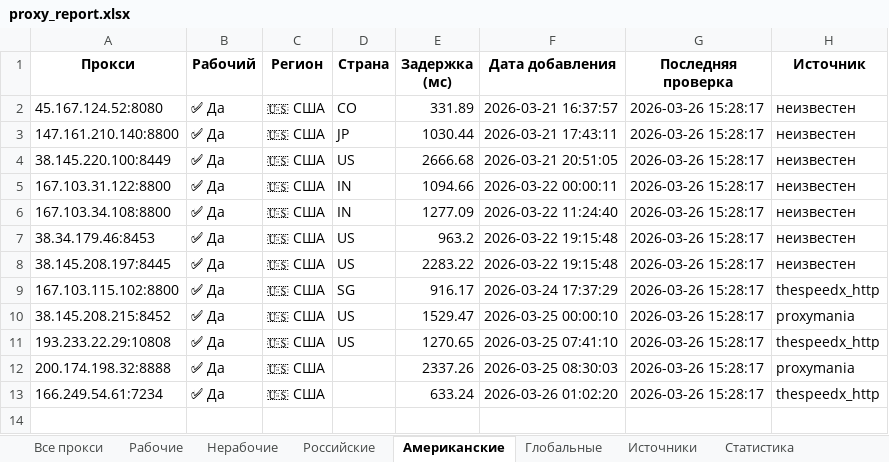
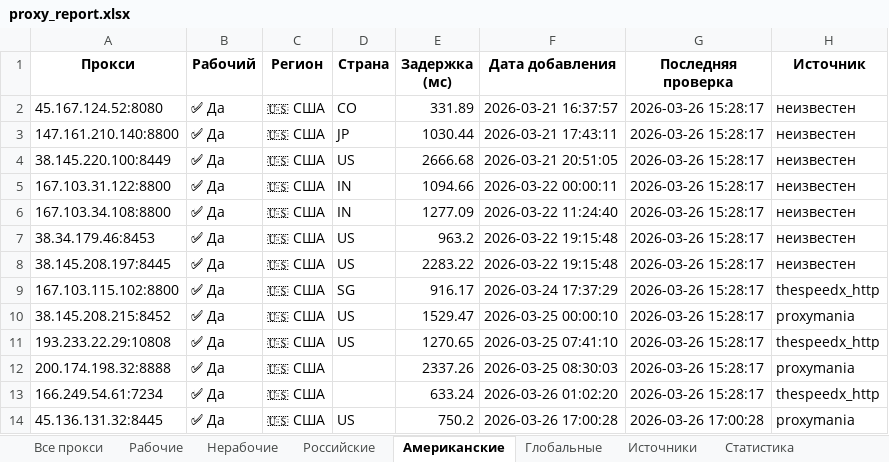
Before and after one commit to Ganjo1st/Proctor, an Excel workbook: reports/proxy_report.xlsx, sheet Американские, drawn as a sheet; values as stored, in another font and other column widths than the file's, no borders; the diff names each change by its address in the sheet, - before the commit and + after, or states it on an @@ line.

```diff
--- a/reports/proxy_report.xlsx (sheet Американские)
+++ b/reports/proxy_report.xlsx (sheet Американские)
+row 14: 45.136.131.32:8445 | ✅ Да | 🇺🇸 США | US | 750.2 | 2026-03-26 17:00:28 | 2026-03-26 17:00:28 | proxymania
```
Also changed, not shown: sheet Все прокси, sheet Рабочие, sheet Источники, sheet Глобальные, sheet Статистика.
